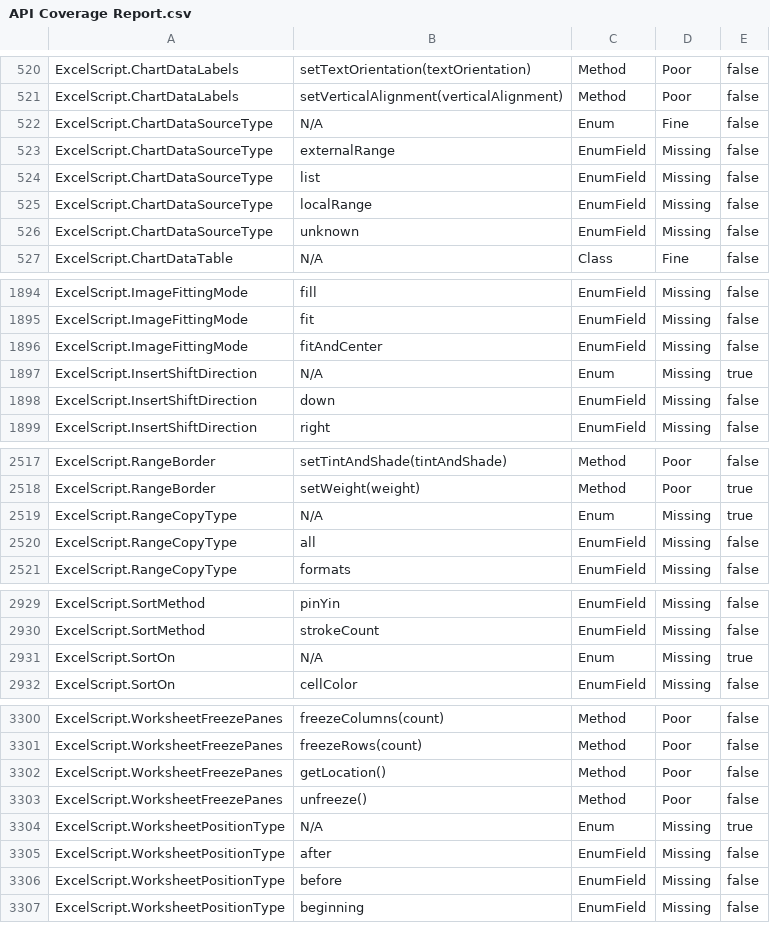
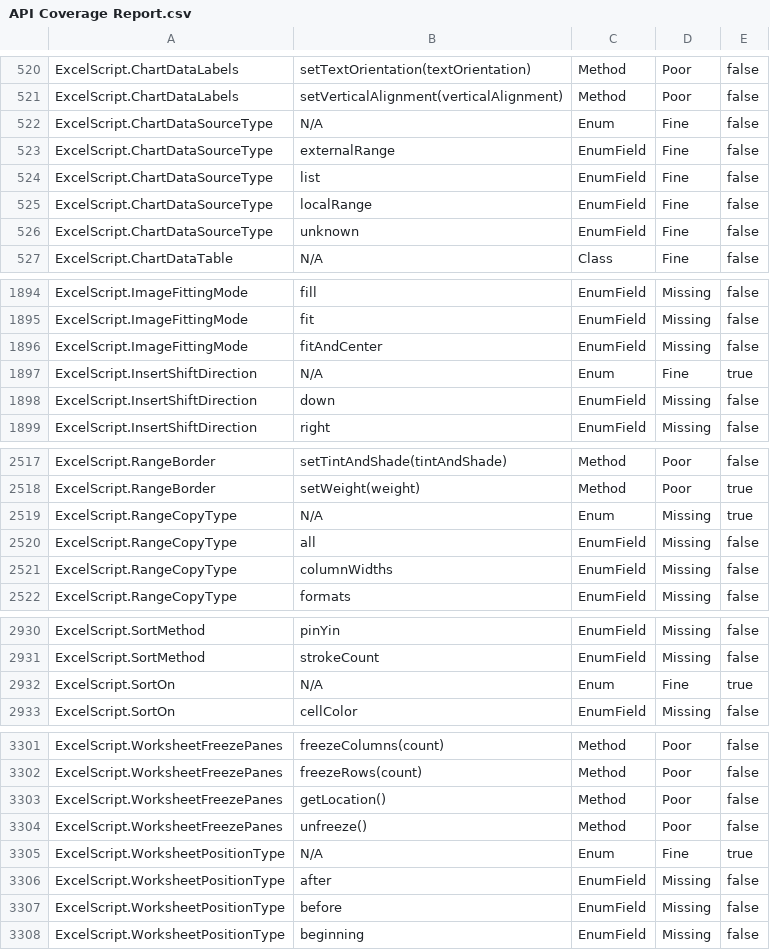
Before and after one commit to OfficeDev/office-scripts-docs-reference, a CSV file: generate-docs/API Coverage Report.csv, drawn as a sheet; only a part is shown, gaps mark what is left out.

Commit message:
Update with latest type definitions (#307)

```diff
--- a/generate-docs/API Coverage Report.csv
+++ b/generate-docs/API Coverage Report.csv
@@ -522,6 +522,6 @@ ExcelScript.ChartDataLabels,"setVerticalAlignment(verticalAlignment)",Method,Poo
 ExcelScript.ChartDataSourceType,N/A,Enum,Fine,false
-ExcelScript.ChartDataSourceType,"externalRange",EnumField,Missing,false
-ExcelScript.ChartDataSourceType,"list",EnumField,Missing,false
-ExcelScript.ChartDataSourceType,"localRange",EnumField,Missing,false
-ExcelScript.ChartDataSourceType,"unknown",EnumField,Missing,false
+ExcelScript.ChartDataSourceType,"externalRange",EnumField,Fine,false
+ExcelScript.ChartDataSourceType,"list",EnumField,Fine,false
+ExcelScript.ChartDataSourceType,"localRange",EnumField,Fine,false
+ExcelScript.ChartDataSourceType,"unknown",EnumField,Fine,false
 ExcelScript.ChartDataTable,N/A,Class,Fine,false
@@ -1896,3 +1896,3 @@ ExcelScript.ImageFittingMode,"fit",EnumField,Missing,false
 ExcelScript.ImageFittingMode,"fitAndCenter",EnumField,Missing,false
-ExcelScript.InsertShiftDirection,N/A,Enum,Missing,true
+ExcelScript.InsertShiftDirection,N/A,Enum,Fine,true
 ExcelScript.InsertShiftDirection,"down",EnumField,Missing,false
@@ -2520,2 +2520,3 @@ ExcelScript.RangeCopyType,N/A,Enum,Missing,true
 ExcelScript.RangeCopyType,"all",EnumField,Missing,false
+ExcelScript.RangeCopyType,"columnWidths",EnumField,Missing,false
 ExcelScript.RangeCopyType,"formats",EnumField,Missing,false
@@ -2930,3 +2931,3 @@ ExcelScript.SortMethod,"pinYin",EnumField,Missing,false
 ExcelScript.SortMethod,"strokeCount",EnumField,Missing,false
-ExcelScript.SortOn,N/A,Enum,Missing,true
+ExcelScript.SortOn,N/A,Enum,Fine,true
 ExcelScript.SortOn,"cellColor",EnumField,Missing,false
@@ -3303,3 +3304,3 @@ ExcelScript.WorksheetFreezePanes,"getLocation()",Method,Poor,false
 ExcelScript.WorksheetFreezePanes,"unfreeze()",Method,Poor,false
-ExcelScript.WorksheetPositionType,N/A,Enum,Missing,true
+ExcelScript.WorksheetPositionType,N/A,Enum,Fine,true
 ExcelScript.WorksheetPositionType,"after",EnumField,Missing,false
```
Also changed, not shown: 11 other files.
